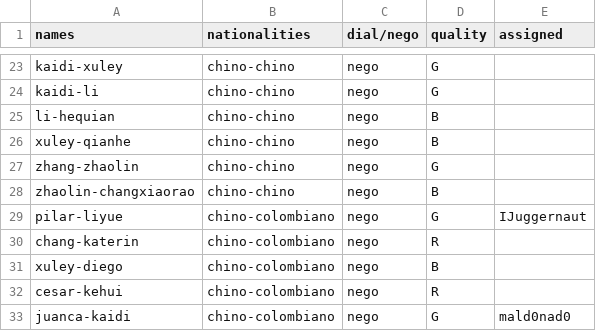
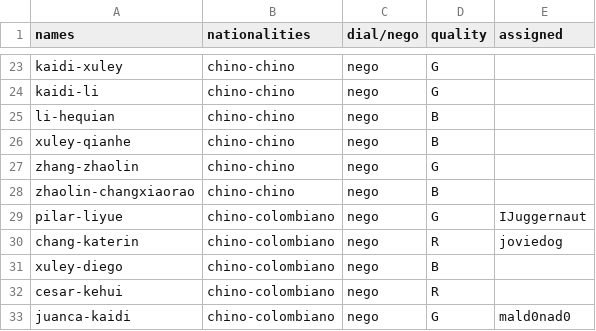
Before and after one commit to valecruzdp/Allignment, a CSV file: assignments.csv, drawn as a sheet; only a part is shown, gaps mark what is left out.

Commit message:
added joviedog

```diff
--- a/assignments.csv
+++ b/assignments.csv
@@ -29,3 +29,3 @@ zhaolin-changxiaorao,chino-chino,nego,B,
 pilar-liyue,chino-colombiano,nego,G,IJuggernaut
-chang-katerin,chino-colombiano,nego,R,
+chang-katerin,chino-colombiano,nego,R,joviedog
 xuley-diego,chino-colombiano,nego,B,
```
